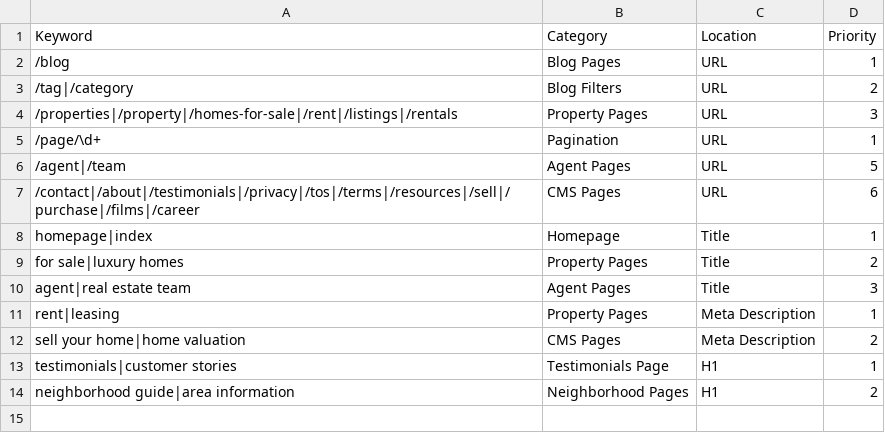
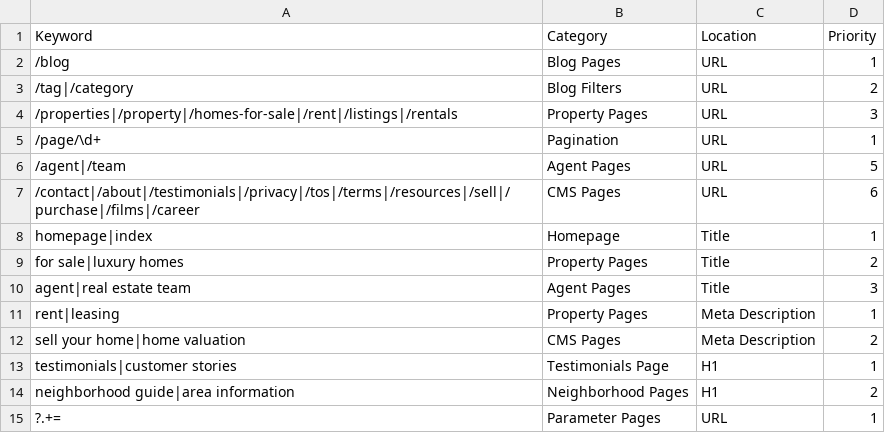
Before and after one commit to nachomanbot/categorize-2.0, a CSV file: rules.csv, drawn as a sheet; the diff names each change by its address in the sheet, - before the commit and + after, or states it on an @@ line.

Commit message:
Update rules.csv

```diff
--- a/rules.csv
+++ b/rules.csv
+row 15: ?.+= | Parameter Pages | URL | 1
```
